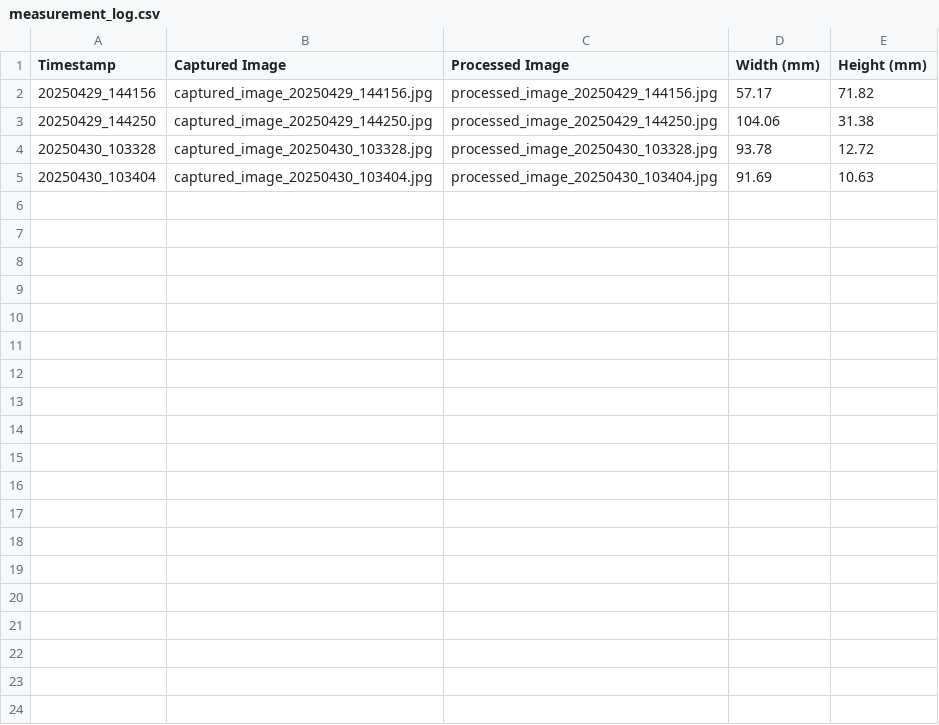
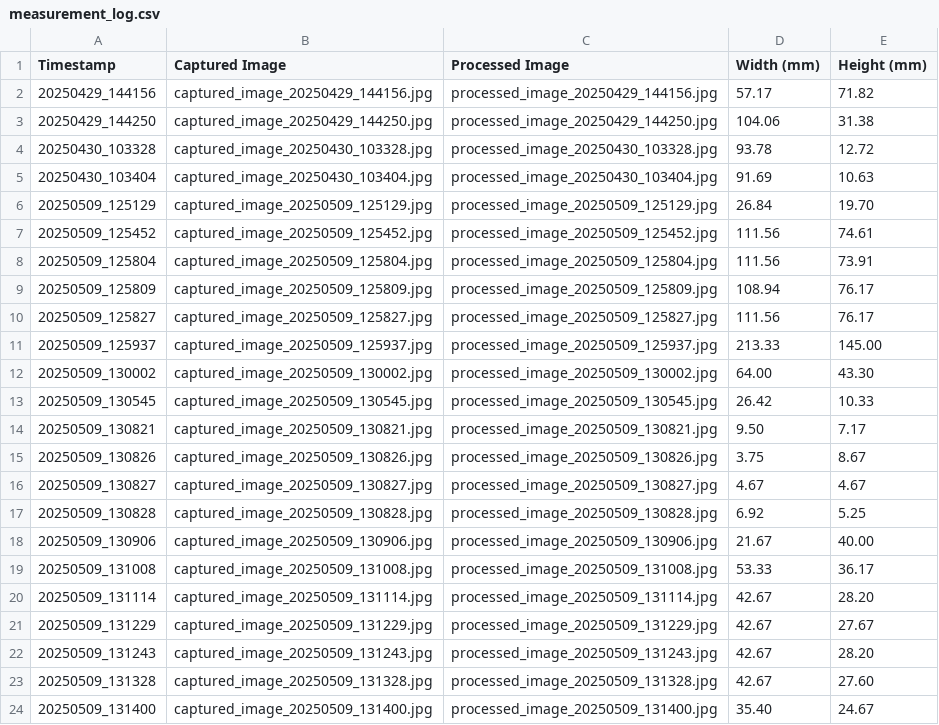
Before and after one commit to senamihodonu/PTRobotics, a CSV file: PTLogging/MVImages/measurement_log.csv, drawn as a sheet; only a part is shown; the diff covers the shown part only; the diff names each change by its address in the sheet, - before the commit and + after, or states it on an @@ line.

```diff
--- a/PTLogging/MVImages/measurement_log.csv
+++ b/PTLogging/MVImages/measurement_log.csv
+row 6: 20250509_125129 | captured_image_20250509_125129.jpg | processed_image_20250509_125129.jpg | 26.84 | 19.70
+row 7: 20250509_125452 | captured_image_20250509_125452.jpg | processed_image_20250509_125452.jpg | 111.56 | 74.61
+row 8: 20250509_125804 | captured_image_20250509_125804.jpg | processed_image_20250509_125804.jpg | 111.56 | 73.91
+row 9: 20250509_125809 | captured_image_20250509_125809.jpg | processed_image_20250509_125809.jpg | 108.94 | 76.17
+row 10: 20250509_125827 | captured_image_20250509_125827.jpg | processed_image_20250509_125827.jpg | 111.56 | 76.17
+row 11: 20250509_125937 | captured_image_20250509_125937.jpg | processed_image_20250509_125937.jpg | 213.33 | 145.00
+row 12: 20250509_130002 | captured_image_20250509_130002.jpg | processed_image_20250509_130002.jpg | 64.00 | 43.30
+row 13: 20250509_130545 | captured_image_20250509_130545.jpg | processed_image_20250509_130545.jpg | 26.42 | 10.33
+row 14: 20250509_130821 | captured_image_20250509_130821.jpg | processed_image_20250509_130821.jpg | 9.50 | 7.17
+row 15: 20250509_130826 | captured_image_20250509_130826.jpg | processed_image_20250509_130826.jpg | 3.75 | 8.67
+row 16: 20250509_130827 | captured_image_20250509_130827.jpg | processed_image_20250509_130827.jpg | 4.67 | 4.67
+row 17: 20250509_130828 | captured_image_20250509_130828.jpg | processed_image_20250509_130828.jpg | 6.92 | 5.25
+row 18: 20250509_130906 | captured_image_20250509_130906.jpg | processed_image_20250509_130906.jpg | 21.67 | 40.00
+row 19: 20250509_131008 | captured_image_20250509_131008.jpg | processed_image_20250509_131008.jpg | 53.33 | 36.17
+row 20: 20250509_131114 | captured_image_20250509_131114.jpg | processed_image_20250509_131114.jpg | 42.67 | 28.20
+row 21: 20250509_131229 | captured_image_20250509_131229.jpg | processed_image_20250509_131229.jpg | 42.67 | 27.67
+row 22: 20250509_131243 | captured_image_20250509_131243.jpg | processed_image_20250509_131243.jpg | 42.67 | 28.20
+row 23: 20250509_131328 | captured_image_20250509_131328.jpg | processed_image_20250509_131328.jpg | 42.67 | 27.60
+row 24: 20250509_131400 | captured_image_20250509_131400.jpg | processed_image_20250509_131400.jpg | 35.40 | 24.67
```
Also changed, not shown: 18 added rows elsewhere in this file, 20 other files.
